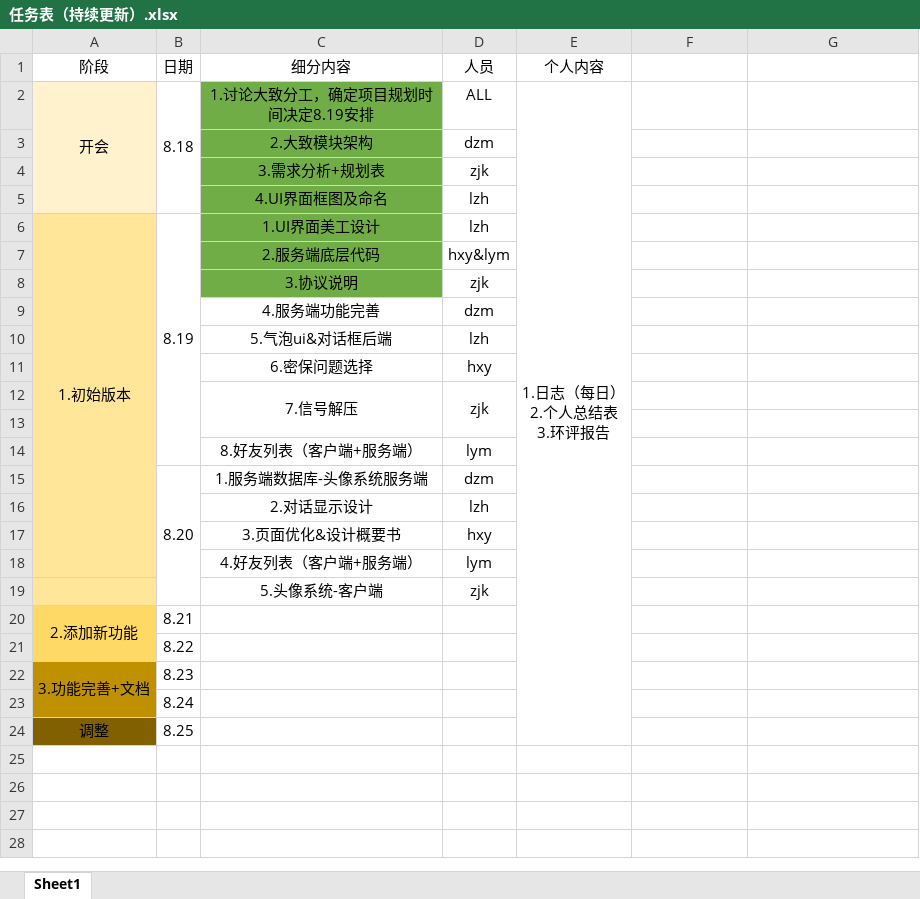
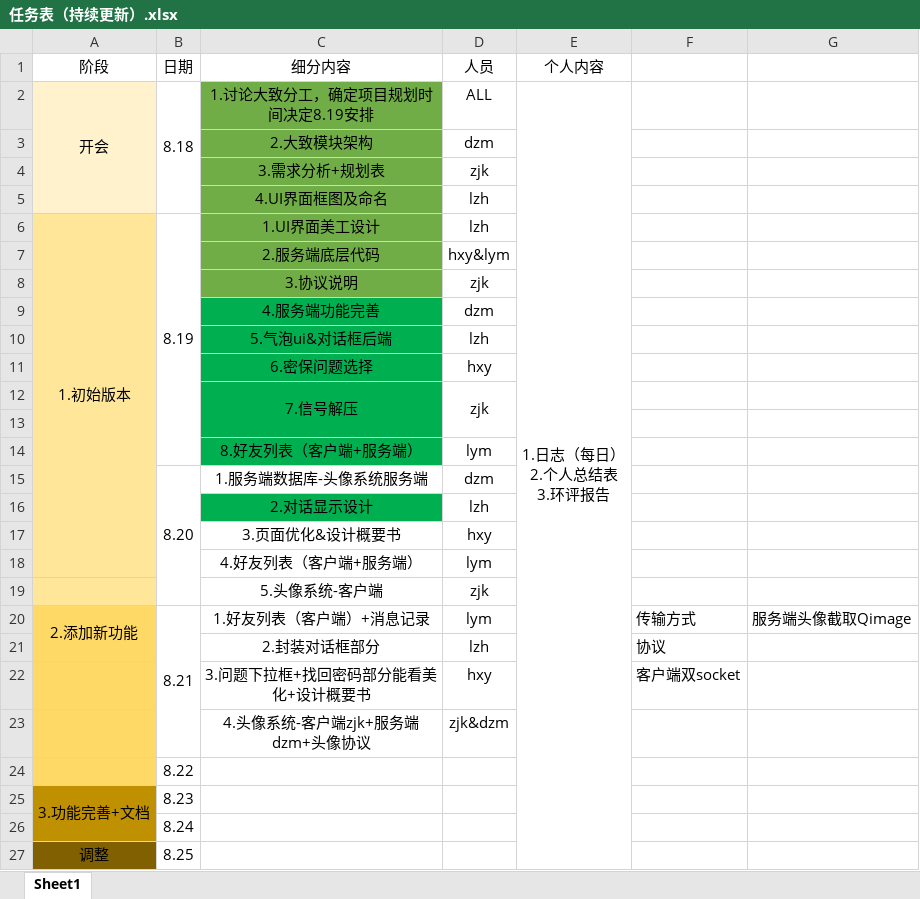
Before and after one commit to CladernyJorn/WeNoChat, an Excel workbook: 任务表（持续更新）.xlsx, sheet Sheet1, drawn as a sheet; values as stored, in another font and other column widths than the file's, no borders; removed rows and columns are numbered as before the commit, all else as after; the diff names each change by its address in the sheet, - before the commit and + after, or states it on an @@ line.

```diff
--- a/任务表（持续更新）.xlsx (sheet Sheet1)
+++ b/任务表（持续更新）.xlsx (sheet Sheet1)
-C9:C14 fill: none
+C9:C14 fill: #00B050
-C16 fill: none
+C16 fill: #00B050
-row 20: 2.添加新功能 | 8.21
+row 20: 2.添加新功能 | 8.21 | 1.好友列表（客户端）+消息记录 | lym |  | 传输方式 | 服务端头像截取Qimage
+row 21:  |  | 2.封装对话框部分 | lzh |  | 协议
+row 22:  |  | 3.问题下拉框+找回密码部分能看美化+设计概要书 | hxy |  | 客户端双socket
+row 23:  |  | 4.头像系统-客户端zjk+服务端dzm+头像协议 | zjk&dzm
```
Also changed, not shown: 2 other files.
